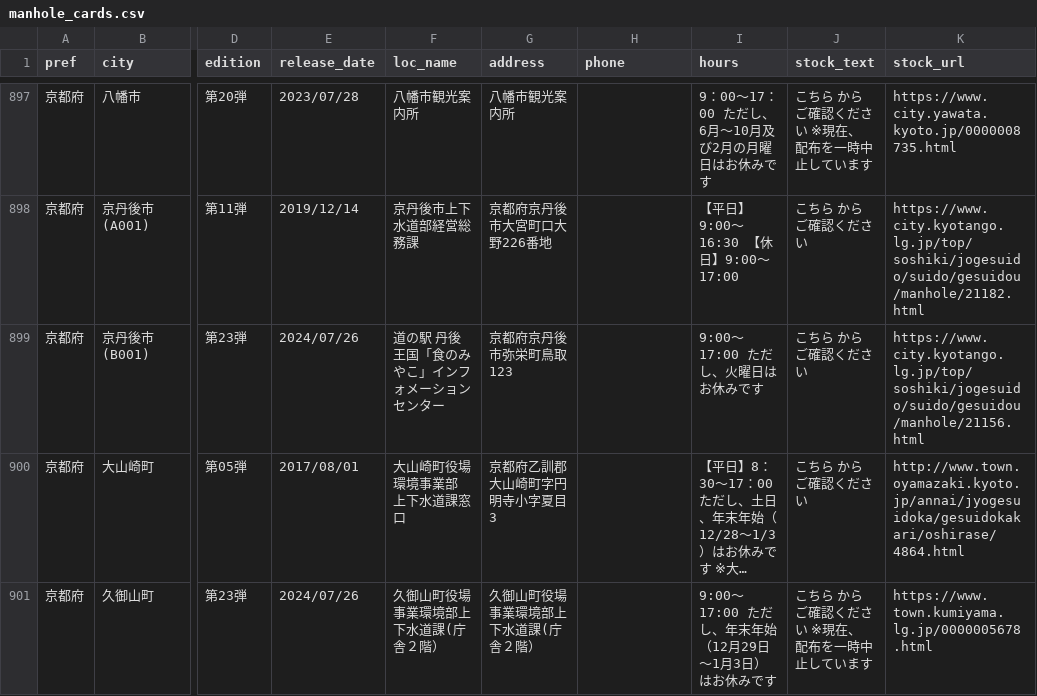
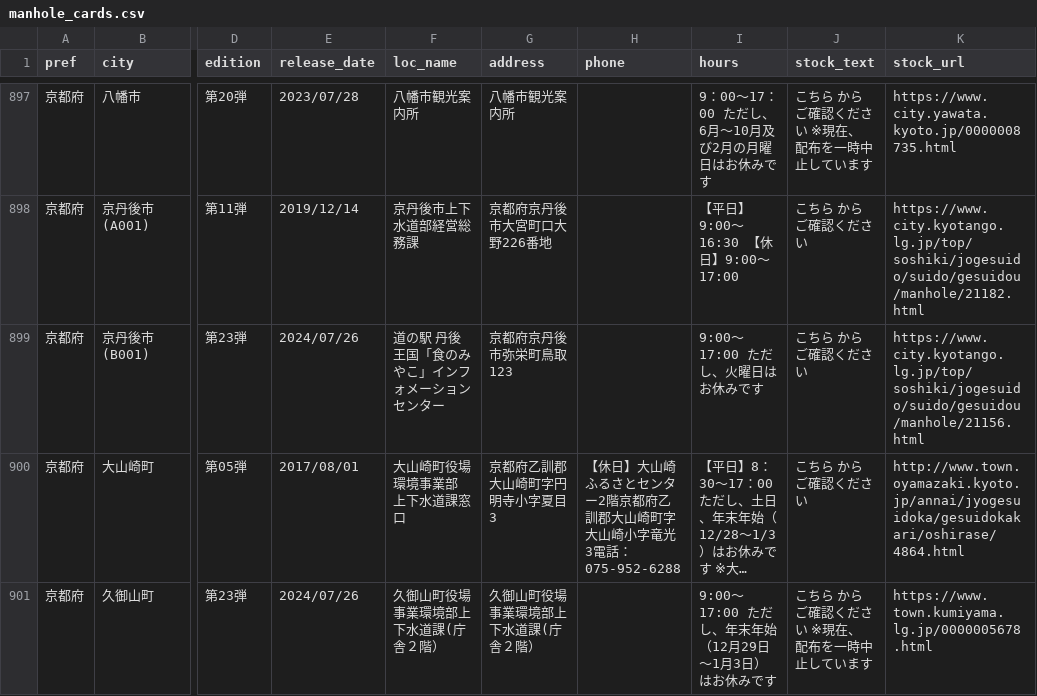
Before and after one commit to c1t0d0s0/manhole, a CSV file: manhole_cards.csv, drawn as a sheet; only a part is shown, gaps mark what is left out; long unchanged cells end in …; the diff covers the shown part only; the diff names each change by its address in the sheet, - before the commit and + after, or states it on an @@ line.

Commit message:
updated csv

```diff
--- a/manhole_cards.csv
+++ b/manhole_cards.csv
-H900 (phone): (empty)
+H900 (phone): 【休日】大山崎ふるさとセンター2階京都府乙訓郡大山崎町字大山崎小字竜光3電話：075-952-6288
```
Also changed, not shown: 38 edited cells elsewhere in this file.
